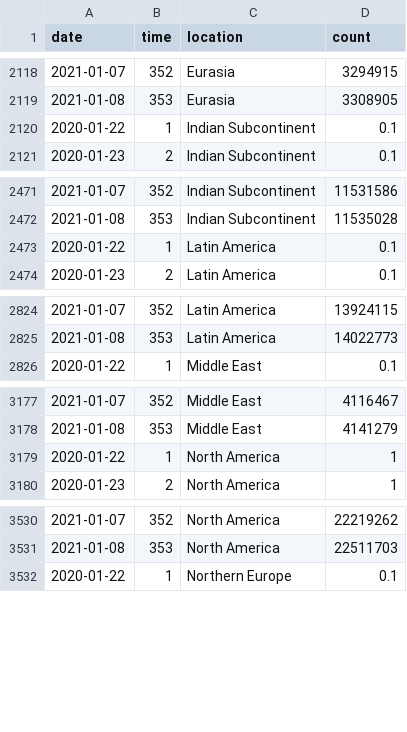
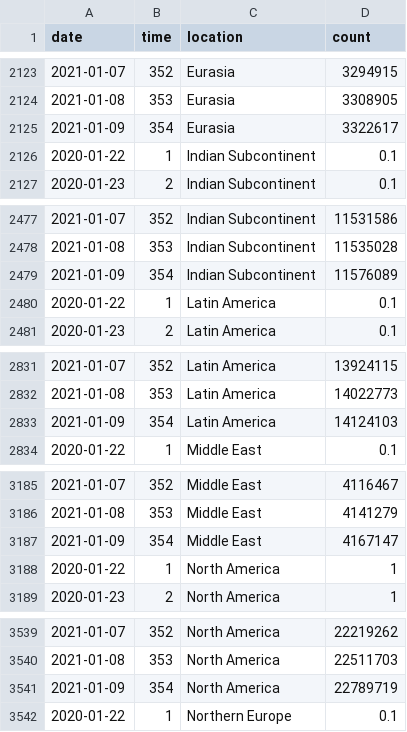
Before and after one commit to robhanssen/covid19-v2, a CSV file: data/covid-continents-spread.csv, drawn as a sheet; only a part is shown, gaps mark what is left out; the diff covers the shown part only.

```diff
--- a/data/covid-continents-spread.csv
+++ b/data/covid-continents-spread.csv
@@ -2119,2 +2124,3 @@ date,time,location,count
 2021-01-08,353,Eurasia,3308905
+2021-01-09,354,Eurasia,3322617
 2020-01-22,1,Indian Subcontinent,0.1
@@ -2472,2 +2478,3 @@ date,time,location,count
 2021-01-08,353,Indian Subcontinent,11535028
+2021-01-09,354,Indian Subcontinent,11576089
 2020-01-22,1,Latin America,0.1
@@ -2825,2 +2832,3 @@ date,time,location,count
 2021-01-08,353,Latin America,14022773
+2021-01-09,354,Latin America,14124103
 2020-01-22,1,Middle East,0.1
@@ -3178,2 +3186,3 @@ date,time,location,count
 2021-01-08,353,Middle East,4141279
+2021-01-09,354,Middle East,4167147
 2020-01-22,1,North America,1
@@ -3531,2 +3540,3 @@ date,time,location,count
 2021-01-08,353,North America,22511703
+2021-01-09,354,North America,22789719
 2020-01-22,1,Northern Europe,0.1
```
Also changed, not shown: 8 added rows elsewhere in this file, data/covid-continents-deaths.csv, data/covid-continents-deathsgrowth.csv, 32 other files.
